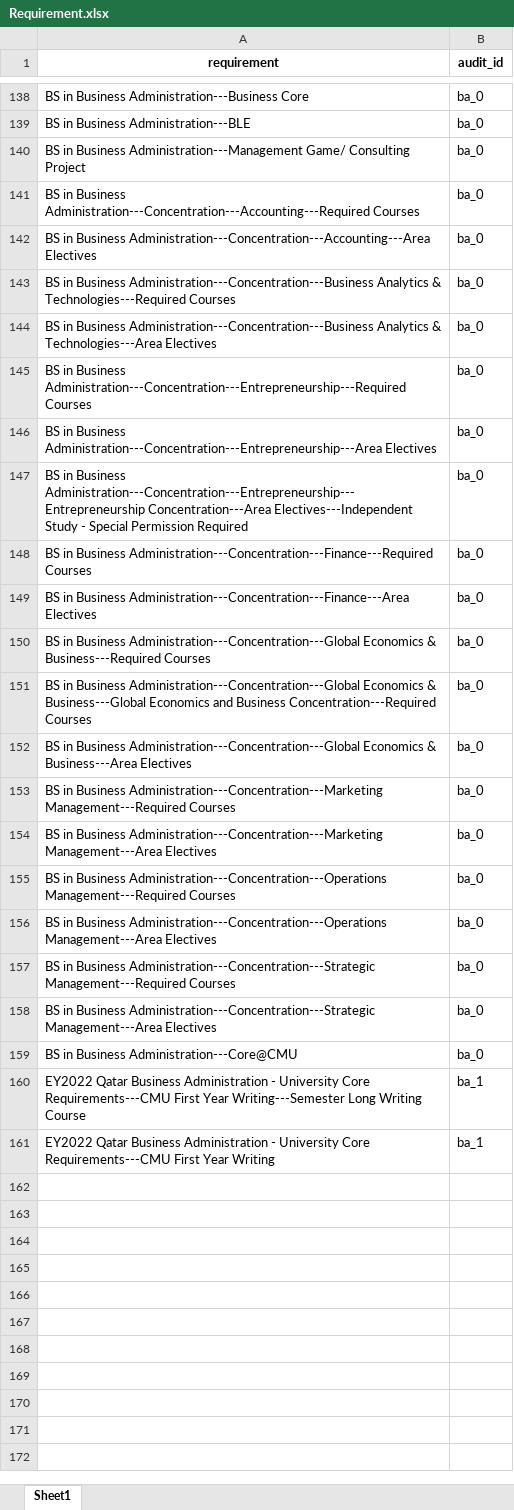
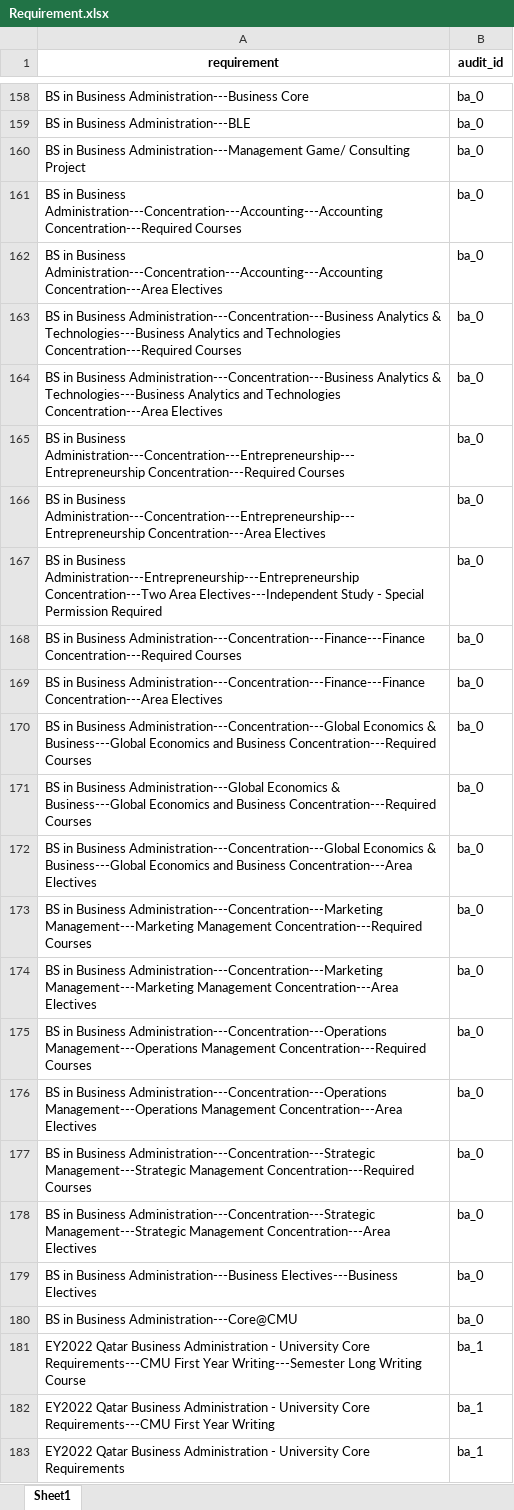
Before and after one commit to open-cmuq/CountsFor, an Excel workbook: data/audit/Requirement.xlsx, sheet Sheet1, drawn as a sheet; only a part is shown, gaps mark what is left out; values as stored, in another font and other column widths than the file's, no borders; removed rows and columns are numbered as before the commit, all else as after; the diff covers the shown part only; the diff names each change by its address in the sheet, - before the commit and + after, or states it on an @@ line.

```diff
--- a/data/audit/Requirement.xlsx (sheet Sheet1)
+++ b/data/audit/Requirement.xlsx (sheet Sheet1)
-A161 (requirement): …in Business Administration---Concentration---Accounting---Required Courses
+A161 (requirement): …in Business Administration---Concentration---Accounting---Accounting Concentration---Required Courses
-A162 (requirement): …in Business Administration---Concentration---Accounting---Area Electives
+A162 (requirement): …in Business Administration---Concentration---Accounting---Accounting Concentration---Area Electives
-A163 (requirement): …Analytics & Technologies---Required Courses
+A163 (requirement): …Analytics & Technologies---Business Analytics and Technologies Concentration---Required Courses
-A164 (requirement): …Analytics & Technologies---Area Electives
+A164 (requirement): …Analytics & Technologies---Business Analytics and Technologies Concentration---Area Electives
-A165 (requirement): …in Business Administration---Concentration---Entrepreneurship---Required Courses
+A165 (requirement): …in Business Administration---Concentration---Entrepreneurship---Entrepreneurship Concentration---Required Courses
-A166 (requirement): …in Business Administration---Concentration---Entrepreneurship---Area Electives
+A166 (requirement): …in Business Administration---Concentration---Entrepreneurship---Entrepreneurship Concentration---Area Electives
-A167 (requirement): …in Business Administration---Concentration---Entrepreneurship---Entrepreneurship Concentration---Area Electives---Independent Study…
+A167 (requirement): …in Business Administration---Entrepreneurship---Entrepreneurship Concentration---Two Area Electives---Independent Study…
-A168 (requirement): …in Business Administration---Concentration---Finance---Required Courses
+A168 (requirement): …in Business Administration---Concentration---Finance---Finance Concentration---Required Courses
-A169 (requirement): …in Business Administration---Concentration---Finance---Area Electives
+A169 (requirement): …in Business Administration---Concentration---Finance---Finance Concentration---Area Electives
-row 150: BS in Business Administration---Concentration---Global Economics & Business---Required Courses | ba_0
+row 171: BS in Business Administration---Global Economics & Business---Global Economics and Business Concentration---Required Courses | ba_0
-A172 (requirement): …Economics & Business---Area Electives
+A172 (requirement): …Economics & Business---Global Economics and Business Concentration---Area Electives
-A173 (requirement): …Business Administration---Concentration---Marketing Management---Required Courses
+A173 (requirement): …Business Administration---Concentration---Marketing Management---Marketing Management Concentration---Required Courses
-A174 (requirement): …Business Administration---Concentration---Marketing Management---Area Electives
+A174 (requirement): …Business Administration---Concentration---Marketing Management---Marketing Management Concentration---Area Electives
-A175 (requirement): …Business Administration---Concentration---Operations Management---Required Courses
+A175 (requirement): …Business Administration---Concentration---Operations Management---Operations Management Concentration---Required Courses
-A176 (requirement): …Business Administration---Concentration---Operations Management---Area Electives
+A176 (requirement): …Business Administration---Concentration---Operations Management---Operations Management Concentration---Area Electives
-A177 (requirement): …Business Administration---Concentration---Strategic Management---Required Courses
+A177 (requirement): …Business Administration---Concentration---Strategic Management---Strategic Management Concentration---Required Courses
-A178 (requirement): …Business Administration---Concentration---Strategic Management---Area Electives
+A178 (requirement): …Business Administration---Concentration---Strategic Management---Strategic Management Concentration---Area Electives
+row 179: BS in Business Administration---Business Electives---Business Electives | ba_0
+row 183: EY2022 Qatar Business Administration - University Core Requirements | ba_1
```
Also changed, not shown: 20 added rows and 9 edited cells elsewhere in this sheet, data/audit/CountsFor.xlsx, data/audit/bio/bio_gened.xlsx, 12 other files.
